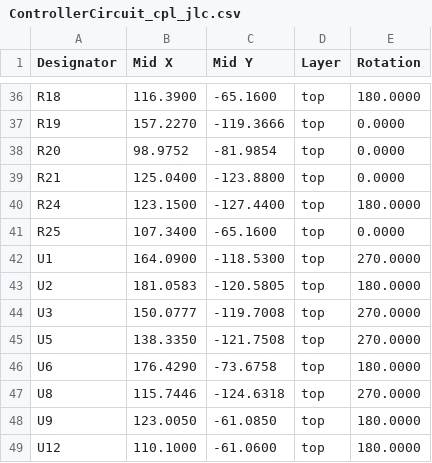
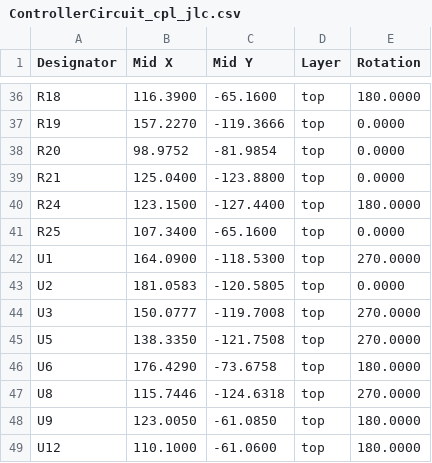
Before and after one commit to stuartpittaway/diyBMSv4, a CSV file: ControllerCircuit/export/ControllerCircuit_cpl_jlc.csv, drawn as a sheet; only a part is shown, gaps mark what is left out.

```diff
--- a/ControllerCircuit/export/ControllerCircuit_cpl_jlc.csv
+++ b/ControllerCircuit/export/ControllerCircuit_cpl_jlc.csv
@@ -42,3 +42,3 @@ Designator,Mid X,Mid Y,Layer,Rotation
 "U1",164.0900,-118.5300,top,270.0000
-"U2",181.0583,-120.5805,top,180.0000
+"U2",181.0583,-120.5805,top,0.0000
 "U3",150.0777,-119.7008,top,270.0000
```
Also changed, not shown: 15 other files.
